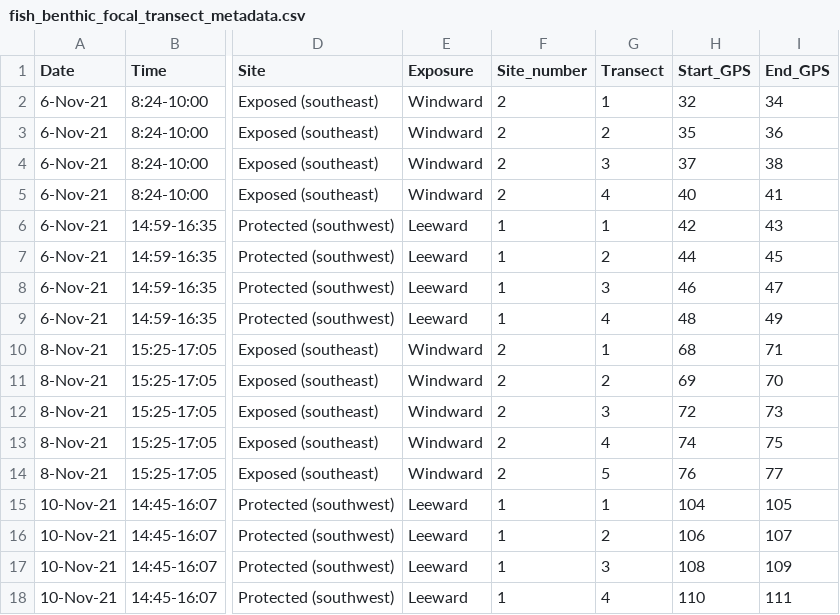
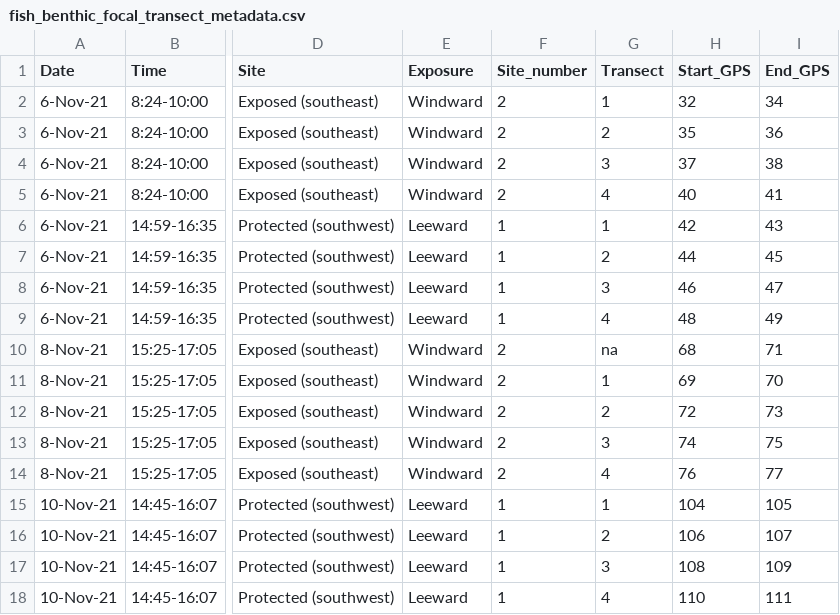
Before and after one commit to hannaheps/TARP_motu_comparison, a CSV file: metadata/fish_benthic_focal_transect_metadata.csv, drawn as a sheet; only a part is shown, gaps mark what is left out; the diff names each change by its address in the sheet, - before the commit and + after, or states it on an @@ line.

```diff
--- a/metadata/fish_benthic_focal_transect_metadata.csv
+++ b/metadata/fish_benthic_focal_transect_metadata.csv
-G10 (Transect): 1
+G10 (Transect): na
-G11 (Transect): 2
+G11 (Transect): 1
-G12 (Transect): 3
+G12 (Transect): 2
-G13 (Transect): 4
+G13 (Transect): 3
-G14 (Transect): 5
+G14 (Transect): 4
```
Also changed, not shown: fish_benthic_surveys/raw_data/Tetiaroa_fish_uvc_focal_Nov21_clean_w_biomass.csv, 8 other files.
